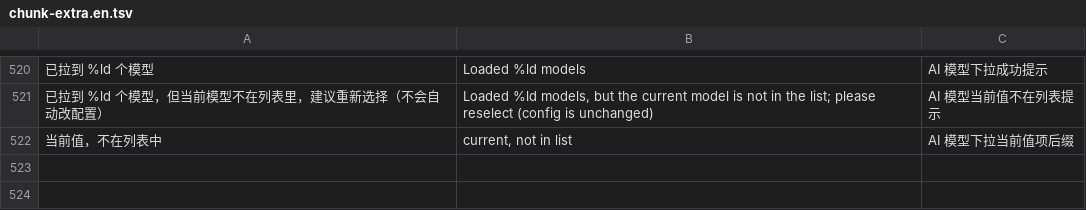
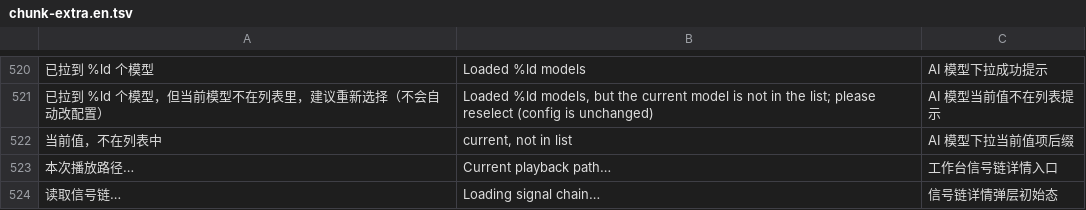
Before and after one commit to BH2VOQ/RLPlayer-Mac, a TSV file: docs/i18n/chunk-extra.en.tsv, drawn as a sheet; only a part is shown, gaps mark what is left out; the diff names each change by its address in the sheet, - before the commit and + after, or states it on an @@ line.

Commit message:
feat(native): real playback signal chain from /api/signal
Adds RLPSignalChain: a pure JSON-to-nodes function mirroring web
showChain (source/decode/resample with up/down direction/EQ+IR/DSD+DoP/
dither/ISP/volume/output/timing + bit-perfect verdict, AirPlay
attribution, no fabricated values). Workbench gains a Current playback
path popover rendering the live /api/signal path. 37 branch assertions
(signal_chain) pin every semantic.

```diff
--- a/docs/i18n/chunk-extra.en.tsv
+++ b/docs/i18n/chunk-extra.en.tsv
+row 523: 本次播放路径… | Current playback path… | 工作台信号链详情入口
+row 524: 读取信号链… | Loading signal chain… | 信号链详情弹层初始态
```
Also changed, not shown: docs/i18n/chunk-extra.tsv, 9 other files.
